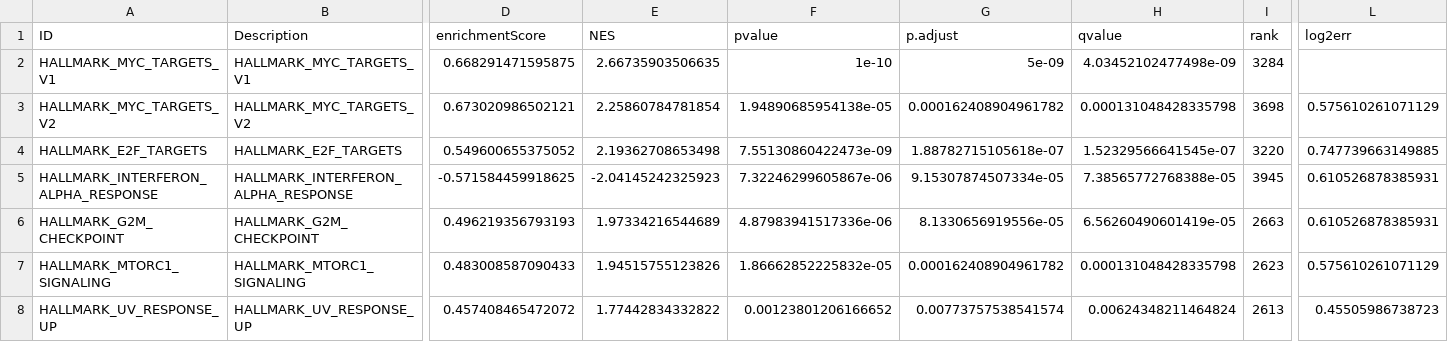
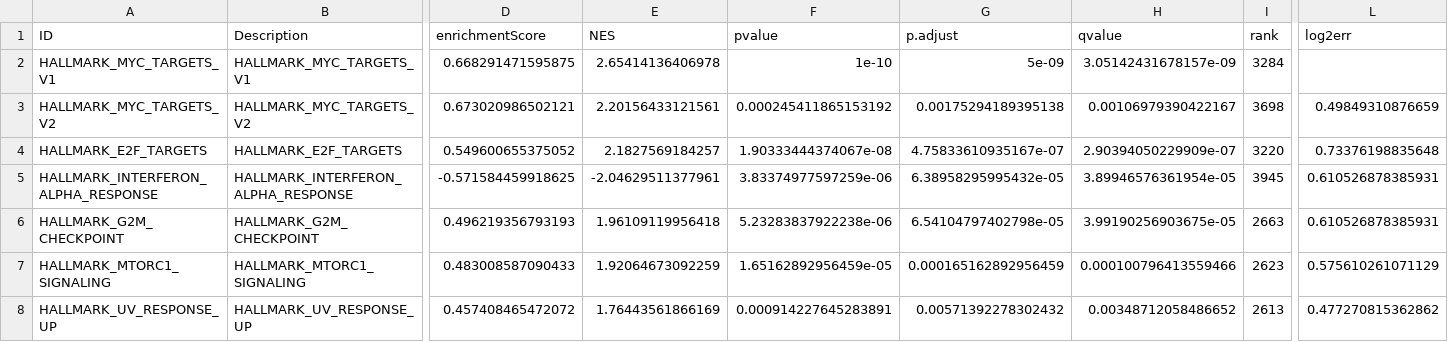
Before and after one commit to Mahabubur7/asd_bulk-rnaseq-meta-analysis, a CSV file: results/tables/enrichment/asd_ipsc_gsea_GSEA_Hallmark.csv, drawn as a sheet; only a part is shown, gaps mark what is left out; the diff covers the shown part only; the diff names each change by its address in the sheet, - before the commit and + after, or states it on an @@ line.

```diff
--- a/results/tables/enrichment/asd_ipsc_gsea_GSEA_Hallmark.csv
+++ b/results/tables/enrichment/asd_ipsc_gsea_GSEA_Hallmark.csv
-E2 (NES): 2.66735903506635
+E2 (NES): 2.65414136406978
-H2 (qvalue): 4.03452102477498e-09
+H2 (qvalue): 3.05142431678157e-09
-E3 (NES): 2.25860784781854
+E3 (NES): 2.20156433121561
-F3 (pvalue): 1.94890685954138e-05
+F3 (pvalue): 0.000245411865153192
-G3 (p.adjust): 0.000162408904961782
+G3 (p.adjust): 0.00175294189395138
-H3 (qvalue): 0.000131048428335798
+H3 (qvalue): 0.00106979390422167
-L3 (log2err): 0.575610261071129
+L3 (log2err): 0.49849310876659
-E4 (NES): 2.19362708653498
+E4 (NES): 2.1827569184257
-F4 (pvalue): 7.55130860422473e-09
+F4 (pvalue): 1.90333444374067e-08
-G4 (p.adjust): 1.88782715105618e-07
+G4 (p.adjust): 4.75833610935167e-07
-H4 (qvalue): 1.52329566641545e-07
+H4 (qvalue): 2.90394050229909e-07
-L4 (log2err): 0.747739663149885
+L4 (log2err): 0.73376198835648
-E5 (NES): -2.04145242325923
+E5 (NES): -2.04629511377961
-F5 (pvalue): 7.32246299605867e-06
+F5 (pvalue): 3.83374977597259e-06
-G5 (p.adjust): 9.15307874507334e-05
+G5 (p.adjust): 6.38958295995432e-05
-H5 (qvalue): 7.38565772768388e-05
+H5 (qvalue): 3.89946576361954e-05
-E6 (NES): 1.97334216544689
+E6 (NES): 1.96109119956418
-F6 (pvalue): 4.87983941517336e-06
+F6 (pvalue): 5.23283837922238e-06
-G6 (p.adjust): 8.1330656919556e-05
+G6 (p.adjust): 6.54104797402798e-05
-H6 (qvalue): 6.56260490601419e-05
+H6 (qvalue): 3.99190256903675e-05
-E7 (NES): 1.94515755123826
+E7 (NES): 1.92064673092259
-F7 (pvalue): 1.86662852225832e-05
+F7 (pvalue): 1.65162892956459e-05
-G7 (p.adjust): 0.000162408904961782
+G7 (p.adjust): 0.000165162892956459
-H7 (qvalue): 0.000131048428335798
+H7 (qvalue): 0.000100796413559466
-E8 (NES): 1.77442834332822
+E8 (NES): 1.76443561866169
-F8 (pvalue): 0.00123801206166652
+F8 (pvalue): 0.000914227645283891
-G8 (p.adjust): 0.00773757538541574
+G8 (p.adjust): 0.00571392278302432
-H8 (qvalue): 0.00624348211464824
+H8 (qvalue): 0.00348712058486652
-L8 (log2err): 0.45505986738723
+L8 (log2err): 0.477270815362862
```
Also changed, not shown: 2 added rows, 2 removed rows and 43 edited cells elsewhere in this file, 9 other files.
